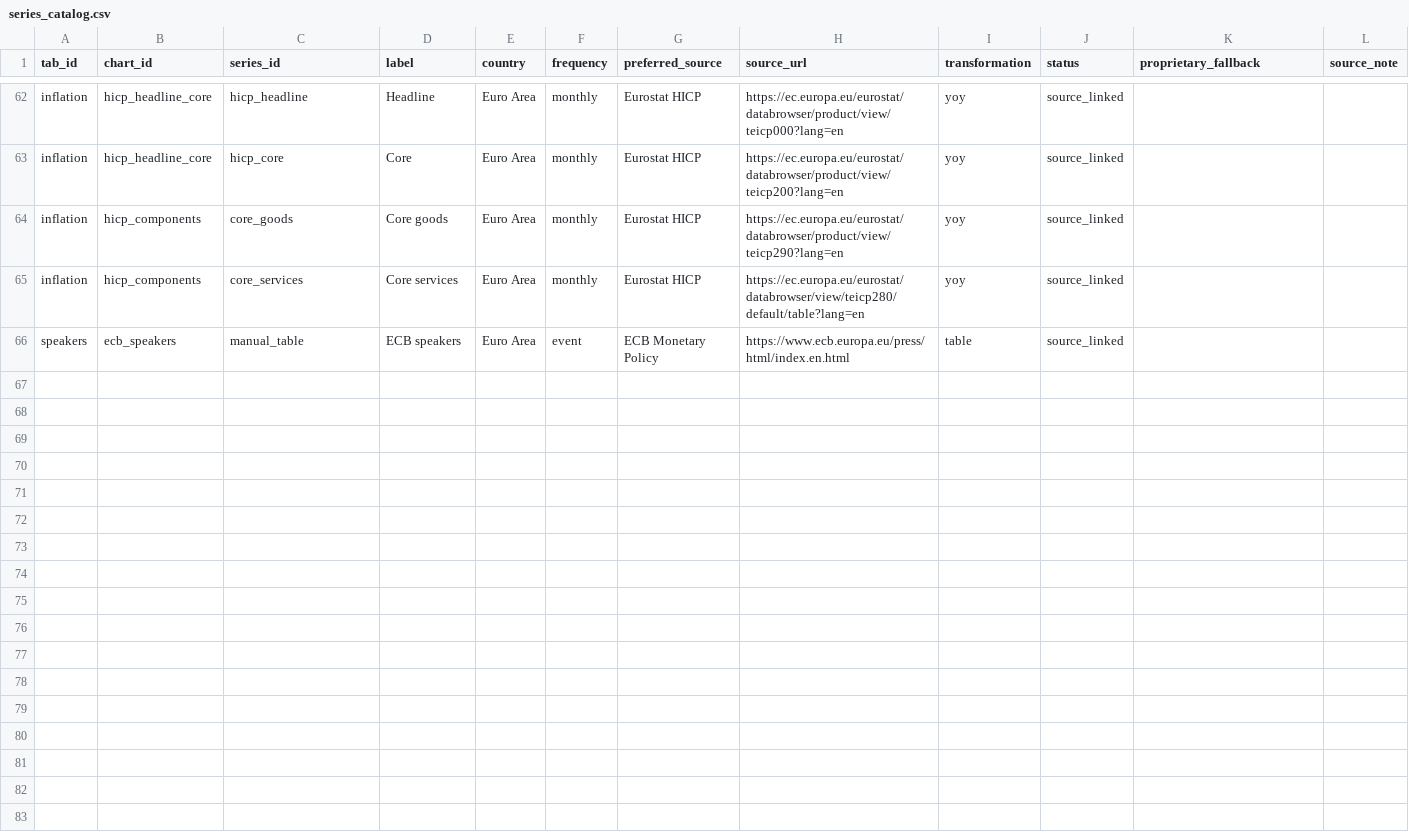
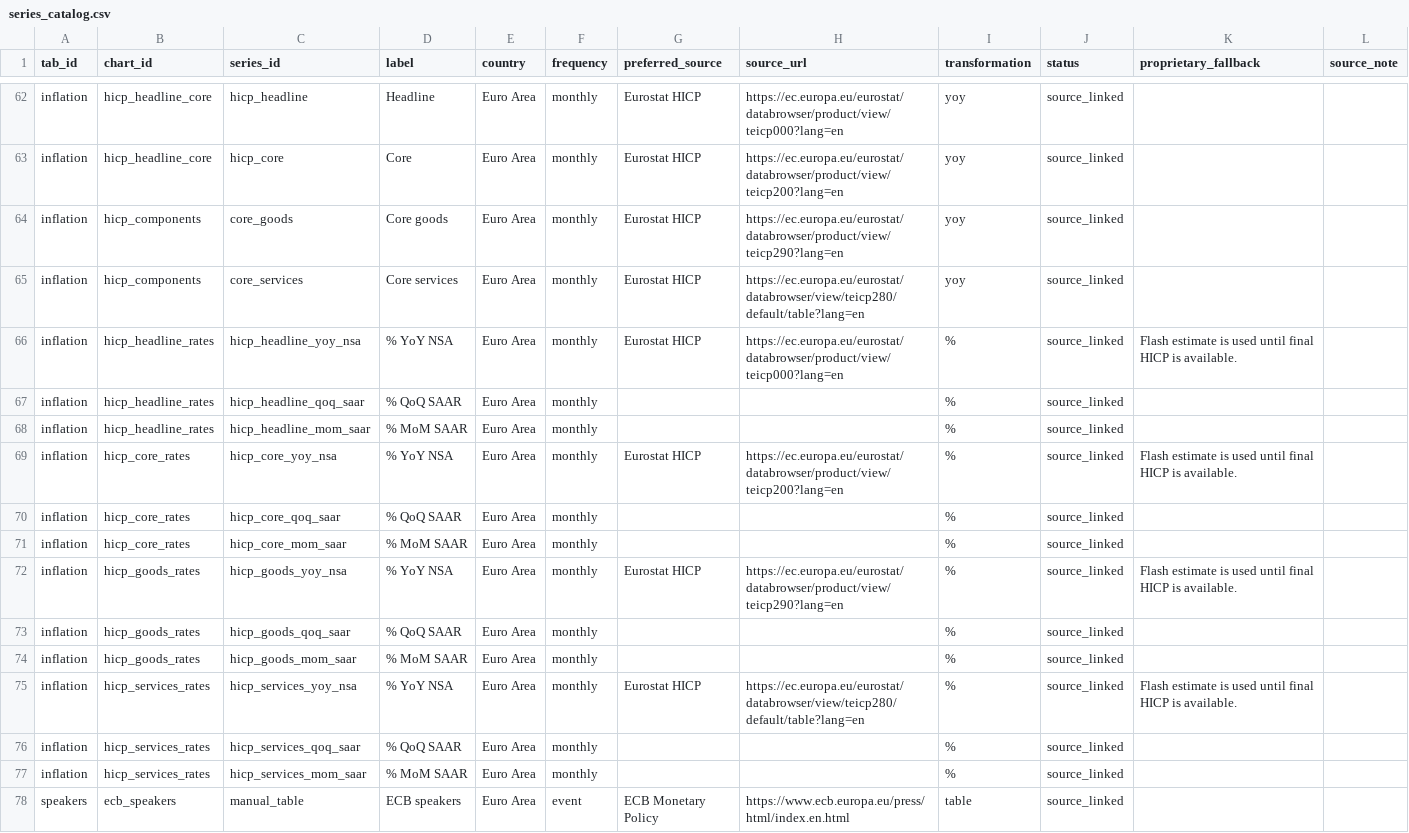
Before and after one commit to aliceodrumond/EuropeMonitor, a CSV file: config/series_catalog.csv, drawn as a sheet; only a part is shown, gaps mark what is left out.

Commit message:
Update Europe monitor data 2026-06-24 11:32

```diff
--- a/config/series_catalog.csv
+++ b/config/series_catalog.csv
@@ -65,2 +65,14 @@ inflation,hicp_components,core_goods,Core goods,Euro Area,monthly,Eurostat HICP,
 inflation,hicp_components,core_services,Core services,Euro Area,monthly,Eurostat HICP,https://ec.europa.eu/eurostat/databrowser/view/teicp280/default/table?lang=en,yoy,source_linked,
+inflation,hicp_headline_rates,hicp_headline_yoy_nsa,% YoY NSA,Euro Area,monthly,Eurostat HICP,https://ec.europa.eu/eurostat/databrowser/product/view/teicp000?lang=en,%,source_linked,Flash estimate is used until final HICP is available.
+inflation,hicp_headline_rates,hicp_headline_qoq_saar,% QoQ SAAR,Euro Area,monthly,,,%,source_linked,
+inflation,hicp_headline_rates,hicp_headline_mom_saar,% MoM SAAR,Euro Area,monthly,,,%,source_linked,
+inflation,hicp_core_rates,hicp_core_yoy_nsa,% YoY NSA,Euro Area,monthly,Eurostat HICP,https://ec.europa.eu/eurostat/databrowser/product/view/teicp200?lang=en,%,source_linked,Flash estimate is used until final HICP is available.
+inflation,hicp_core_rates,hicp_core_qoq_saar,% QoQ SAAR,Euro Area,monthly,,,%,source_linked,
+inflation,hicp_core_rates,hicp_core_mom_saar,% MoM SAAR,Euro Area,monthly,,,%,source_linked,
+inflation,hicp_goods_rates,hicp_goods_yoy_nsa,% YoY NSA,Euro Area,monthly,Eurostat HICP,https://ec.europa.eu/eurostat/databrowser/product/view/teicp290?lang=en,%,source_linked,Flash estimate is used until final HICP is available.
+inflation,hicp_goods_rates,hicp_goods_qoq_saar,% QoQ SAAR,Euro Area,monthly,,,%,source_linked,
+inflation,hicp_goods_rates,hicp_goods_mom_saar,% MoM SAAR,Euro Area,monthly,,,%,source_linked,
+inflation,hicp_services_rates,hicp_services_yoy_nsa,% YoY NSA,Euro Area,monthly,Eurostat HICP,https://ec.europa.eu/eurostat/databrowser/view/teicp280/default/table?lang=en,%,source_linked,Flash estimate is used until final HICP is available.
+inflation,hicp_services_rates,hicp_services_qoq_saar,% QoQ SAAR,Euro Area,monthly,,,%,source_linked,
+inflation,hicp_services_rates,hicp_services_mom_saar,% MoM SAAR,Euro Area,monthly,,,%,source_linked,
 speakers,ecb_speakers,manual_table,ECB speakers,Euro Area,event,ECB Monetary Policy,https://www.ecb.europa.eu/press/html/index.en.html,table,source_linked,
```
Also changed, not shown: data/processed/ecb_speakers.csv, 16 other files.
